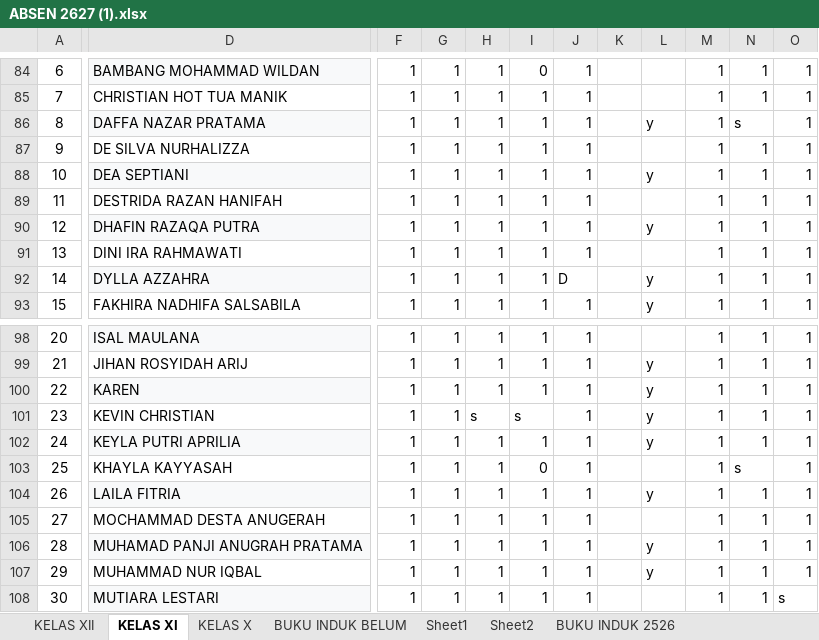
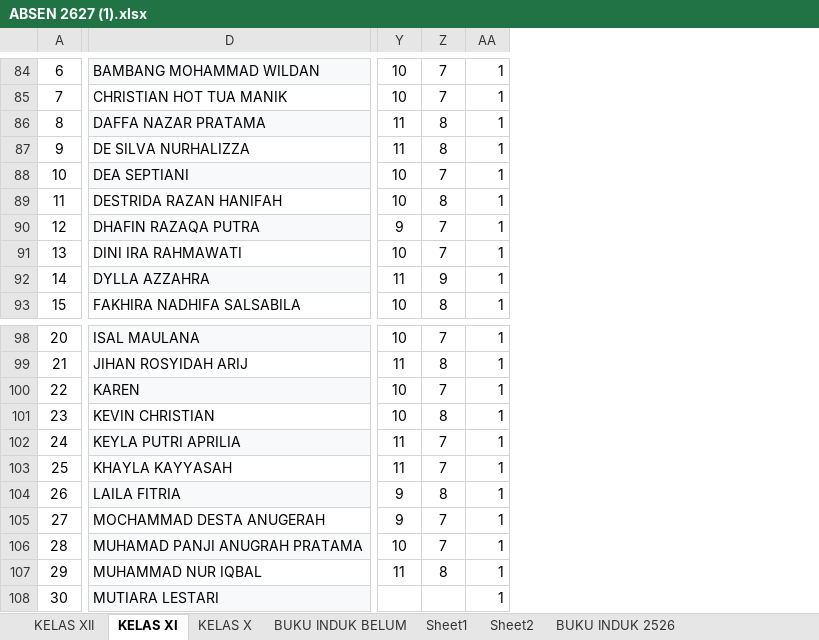
Before and after one commit to natedekaka/Jobs-2026-2027, an Excel workbook: ABSEN 2627 (1).xlsx, sheet KELAS XI, drawn as a sheet; only a part is shown, gaps mark what is left out; values as stored, in another font and other column widths than the file's, no borders; charts and pictures and conditional formats not drawn; removed rows and columns are numbered as before the commit, all else as after; the diff covers the shown part only; the diff names each change by its address in the sheet, - before the commit and + after, or states it on an @@ line.

```diff
--- a/ABSEN 2627 (1).xlsx (sheet KELAS XI)
+++ b/ABSEN 2627 (1).xlsx (sheet KELAS XI)
@@ column F hidden, rows 84-93: all 1; rows 98-108: all 1 @@
@@ column G hidden, rows 84-93: all 1; rows 98-108: all 1 @@
@@ column H hidden, rows 84-93: all 1; rows 98-108: 1 | 1 | 1 | s | 1 | 1 | 1 | 1 | 1 | 1 | 1 @@
@@ column I hidden, rows 84-93: 0 | 1 | 1 | 1 | 1 | 1 | 1 | 1 | 1 | 1; rows 98-108: 1 | 1 | 1 | s | 1 | 0 | 1 | 1 | 1 | 1 | 1 @@
@@ column J hidden, rows 84-93: 1 | 1 | 1 | 1 | 1 | 1 | 1 | 1 | D | 1; rows 98-108: all 1 @@
@@ column K hidden, empty @@
@@ column L hidden, rows 86-93: y |  | y |  | y |  | y | y; rows 99-107: y | y | y | y |  | y |  | y | y @@
@@ column M hidden, rows 84-93: all 1; rows 98-108: all 1 @@
+column Y, rows 84-93: 10 | 10 | 11 | 11 | 10 | 10 | 9 | 10 | 11 | 10; rows 98-107: 10 | 11 | 10 | 10 | 11 | 11 | 9 | 9 | 10 | 11
+column Z, rows 84-93: 7 | 7 | 8 | 8 | 7 | 8 | 7 | 7 | 9 | 8; rows 98-107: 7 | 8 | 7 | 8 | 7 | 7 | 8 | 7 | 7 | 8
@@ column O hidden, rows 84-93: all 1; rows 98-108: 1 | 1 | 1 | 1 | 1 | 1 | 1 | 1 | 1 | 1 | s @@
-AA86: s
+AA86: 1
-AA103: s
+AA103: 1
```
Also changed, not shown: 6 edited cells elsewhere in this sheet, sheet KELAS X, hidden cells, charts or pictures, 6 other files.
